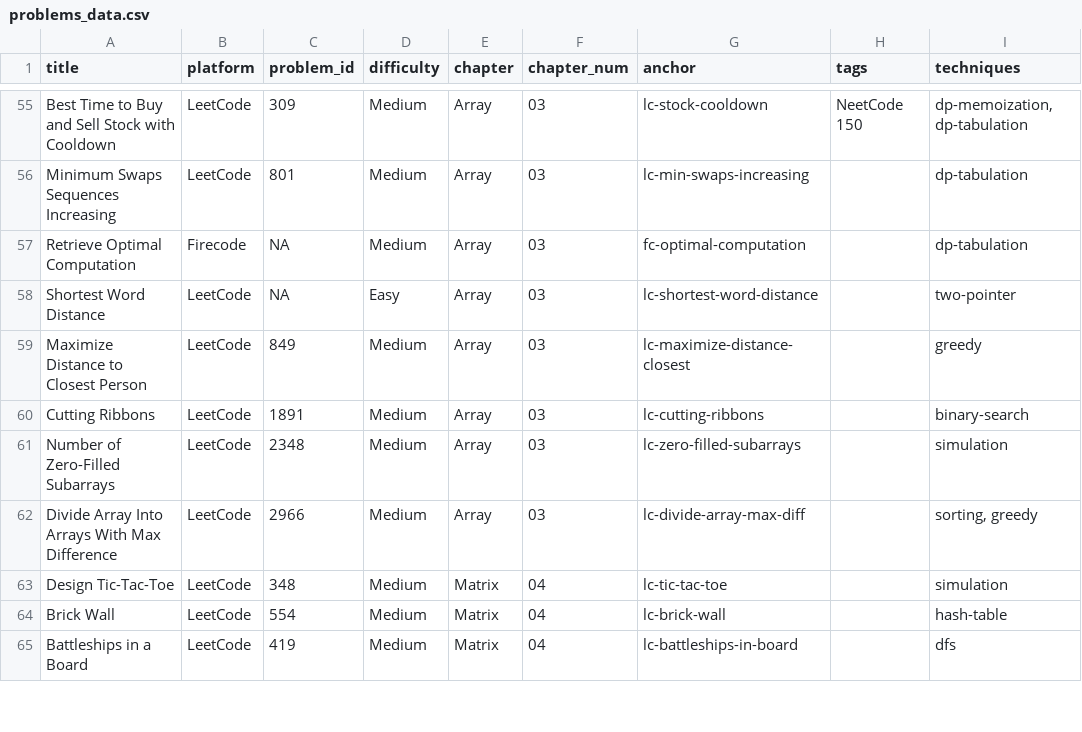
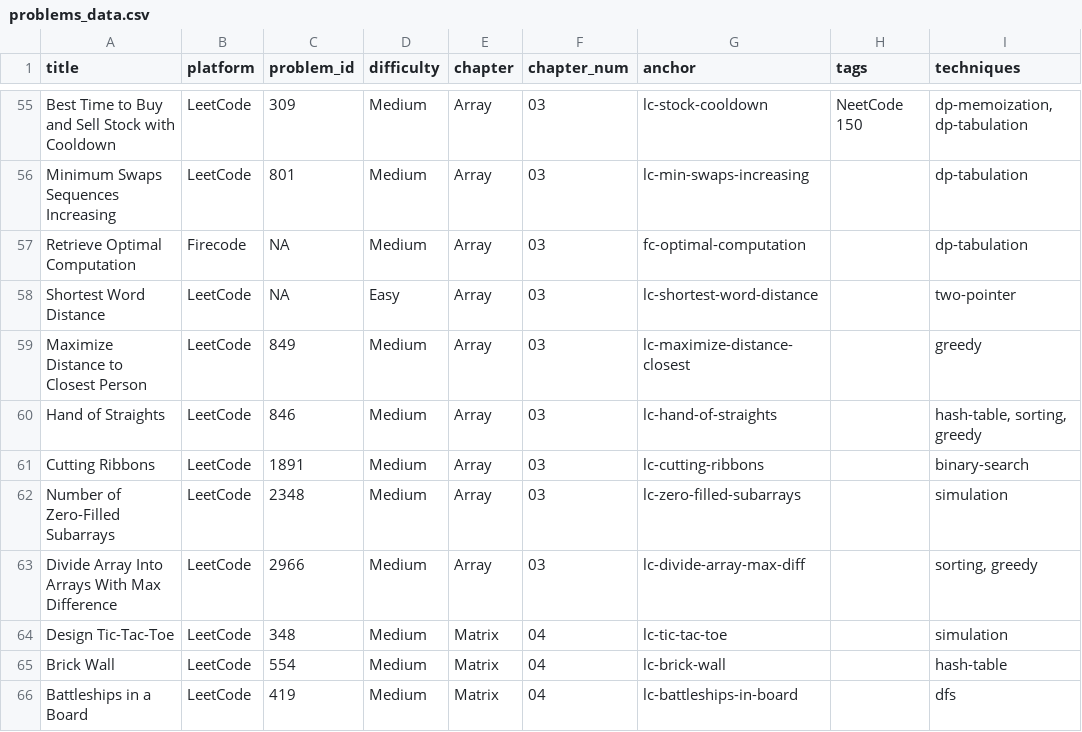
Before and after one commit to mcfongtw/CodingInterview, a CSV file: problems_data.csv, drawn as a sheet; only a part is shown, gaps mark what is left out.

Commit message:
Add LeetCode 846: Hand of Straights
- Implement Solution using Greedy with TreeMap (Dynamic Smallest)
- Implement Solution using Greedy with HashMap + Sorted Keys (Static Smallest)
- Add problem entry to problems_data.csv
- Tag with techniques (Hash Table, Sorting, Greedy)

```diff
--- a/problems_data.csv
+++ b/problems_data.csv
@@ -59,2 +59,3 @@ Shortest Word Distance,LeetCode,NA,Easy,Array,03,lc-shortest-word-distance,,two-
 Maximize Distance to Closest Person,LeetCode,849,Medium,Array,03,lc-maximize-distance-closest,,greedy
+Hand of Straights,LeetCode,846,Medium,Array,03,lc-hand-of-straights,,"hash-table, sorting, greedy"
 Cutting Ribbons,LeetCode,1891,Medium,Array,03,lc-cutting-ribbons,,binary-search
```
Also changed, not shown: 1 other file.
